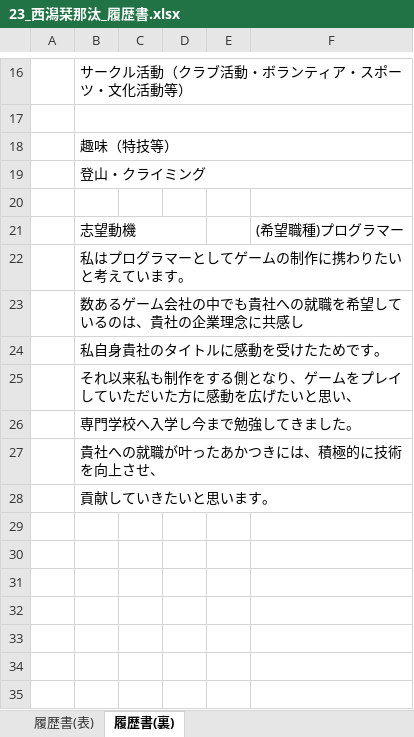
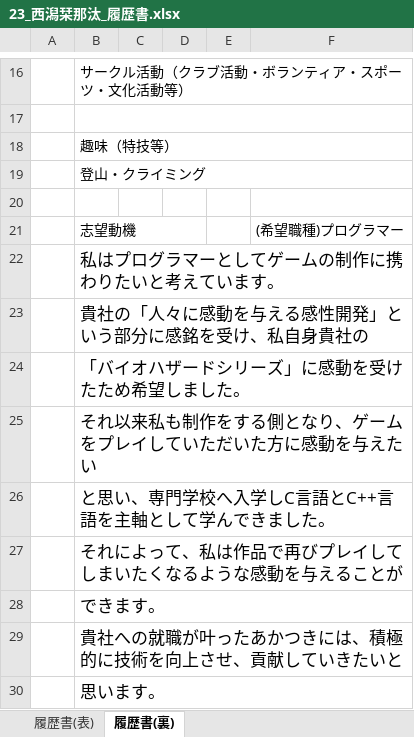
Before and after one commit to KangarooPaw/nishigata-kanata, an Excel workbook: 吉田学園情報ビジネス専門学校_西潟栞那汰/03_履歴書/23_西潟栞那汰_履歴書.xlsx, sheet 履歴書(裏), drawn as a sheet; only a part is shown, gaps mark what is left out; values as stored, in another font and other column widths than the file's, no borders; the diff names each change by its address in the sheet, - before the commit and + after, or states it on an @@ line.

Commit message:
履歴書の更新

```diff
--- a/吉田学園情報ビジネス専門学校_西潟栞那汰/03_履歴書/23_西潟栞那汰_履歴書.xlsx (sheet 履歴書(裏))
+++ b/吉田学園情報ビジネス専門学校_西潟栞那汰/03_履歴書/23_西潟栞那汰_履歴書.xlsx (sheet 履歴書(裏))
@@ B22:B28 text size: larger @@
-B23: 数あるゲーム会社の中でも貴社への就職を希望しているのは、貴社の企業理念に共感し
+B23: 貴社の「人々に感動を与える感性開発」という部分に感銘を受け、私自身貴社の
-B24: 私自身貴社のタイトルに感動を受けたためです。
+B24: 「バイオハザードシリーズ」に感動を受けたため希望しました。
-B25: それ以来私も制作をする側となり、ゲームをプレイしていただいた方に感動を広げたいと思い、
+B25: それ以来私も制作をする側となり、ゲームをプレイしていただいた方に感動を与えたい
-B26: 専門学校へ入学し今まで勉強してきました。
+B26: と思い、専門学校へ入学しC言語とC++言語を主軸として学んできました。
-B27: 貴社への就職が叶ったあかつきには、積極的に技術を向上させ、
+B27: それによって、私は作品で再びプレイしてしまいたくなるような感動を与えることが
-B28: 貢献していきたいと思います。
+B28: できます。
+row 29:  | 貴社への就職が叶ったあかつきには、積極的に技術を向上させ、貢献していきたいと
+row 30:  | 思います。
```
